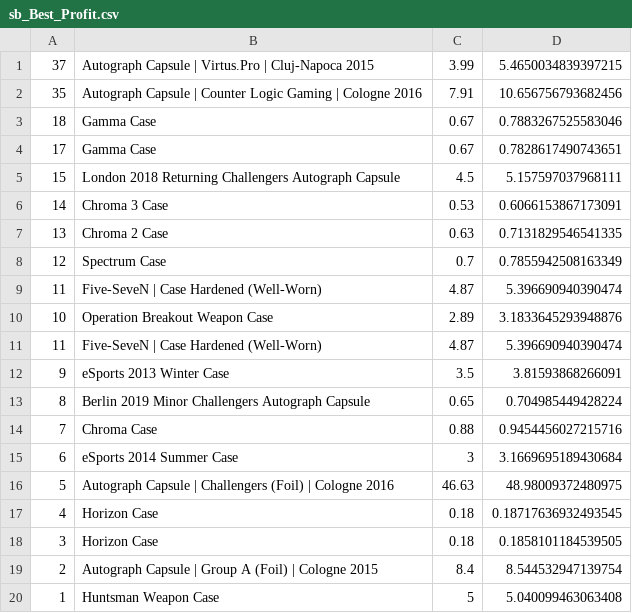
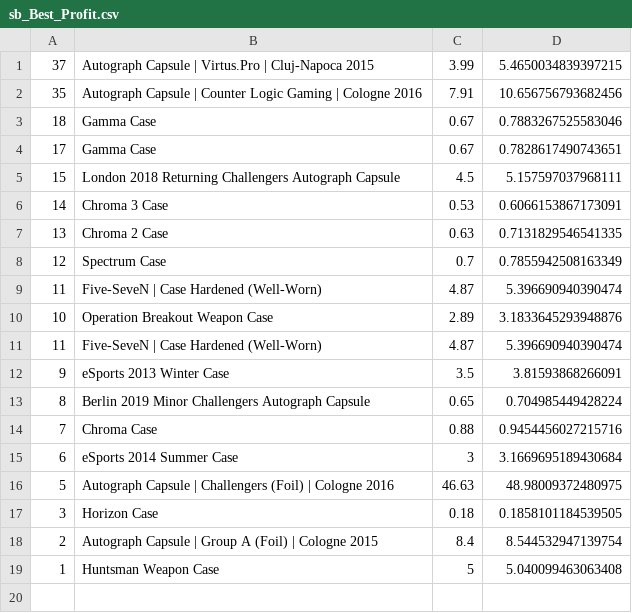
Before and after one commit to AUTACE/Trade_Data, a CSV file: sb_Best_Profit.csv, drawn as a sheet; the diff names each change by its address in the sheet, - before the commit and + after, or states it on an @@ line.

Commit message:
Uploaded via octonode

```diff
--- a/sb_Best_Profit.csv
+++ b/sb_Best_Profit.csv
-row 17: 4 | Horizon Case | 0.18 | 0.18717636932493545
```
